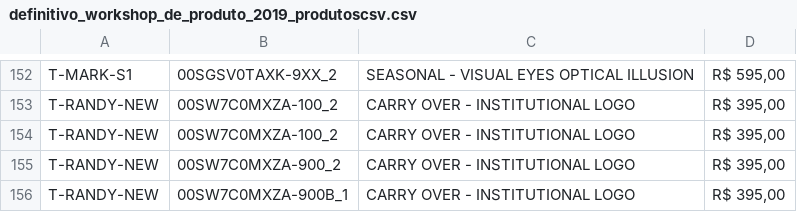
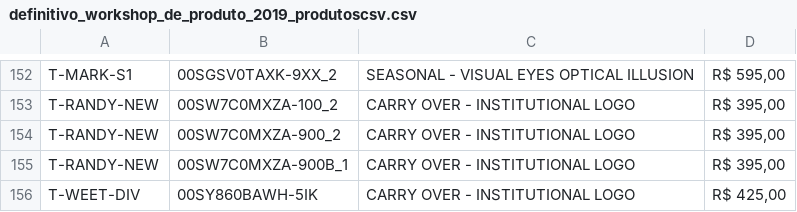
Before and after one commit to diesussessful/diesel-dev, a CSV file: definitivo_workshop_de_produto_2019_produtoscsv.csv, drawn as a sheet; only a part is shown, gaps mark what is left out; the shorter side is filled out with more unchanged rows; the diff names each change by its address in the sheet, - before the commit and + after, or states it on an @@ line.

Commit message:
Update definitivo_workshop_de_produto_2019_produtoscsv.csv

```diff
--- a/definitivo_workshop_de_produto_2019_produtoscsv.csv
+++ b/definitivo_workshop_de_produto_2019_produtoscsv.csv
-row 154: T-RANDY-NEW | 00SW7C0MXZA-100_2 | CARRY OVER - INSTITUTIONAL LOGO | R$ 395,00
```
